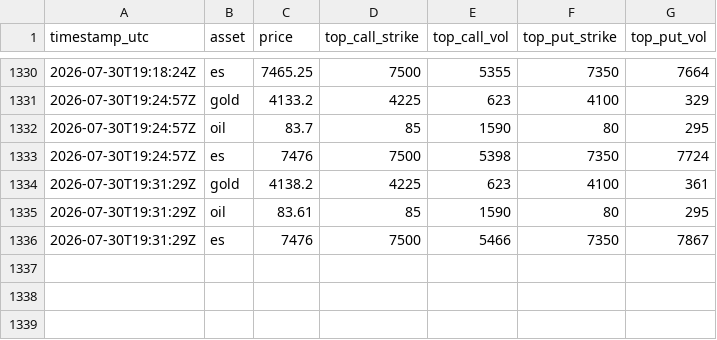
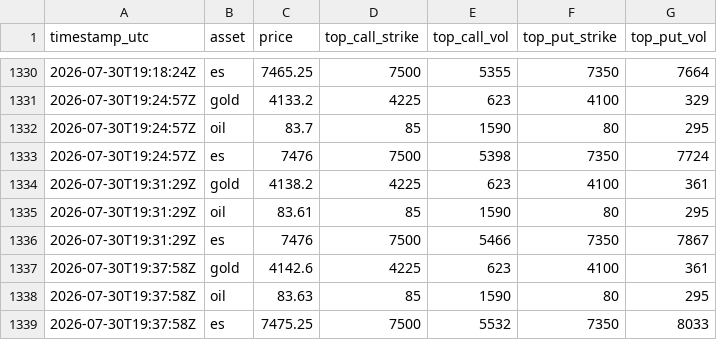
Before and after one commit to Gametanayod/Vol2VolMirror, a CSV file: top-strikes.csv, drawn as a sheet; only a part is shown, gaps mark what is left out.

```diff
--- a/top-strikes.csv
+++ b/top-strikes.csv
@@ -1336 +1336,4 @@ timestamp_utc,asset,price,top_call_strike,top_call_vol,top_put_strike,top_put_vo
 2026-07-30T19:31:29Z,es,7476,7500,5466,7350,7867
+2026-07-30T19:37:58Z,gold,4142.6,4225,623,4100,361
+2026-07-30T19:37:58Z,oil,83.63,85,1590,80,295
+2026-07-30T19:37:58Z,es,7475.25,7500,5532,7350,8033
```
Also changed, not shown: 9 other files.
